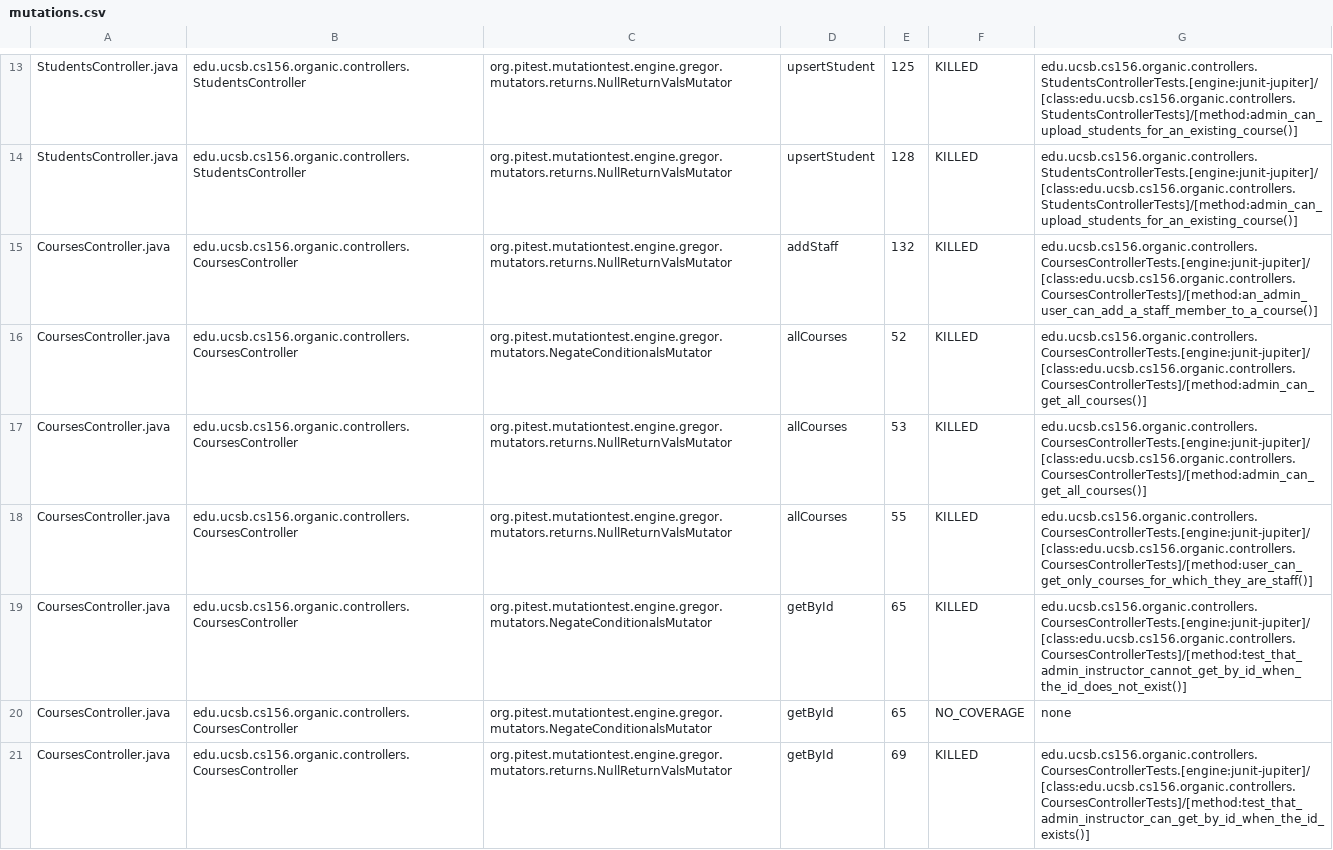
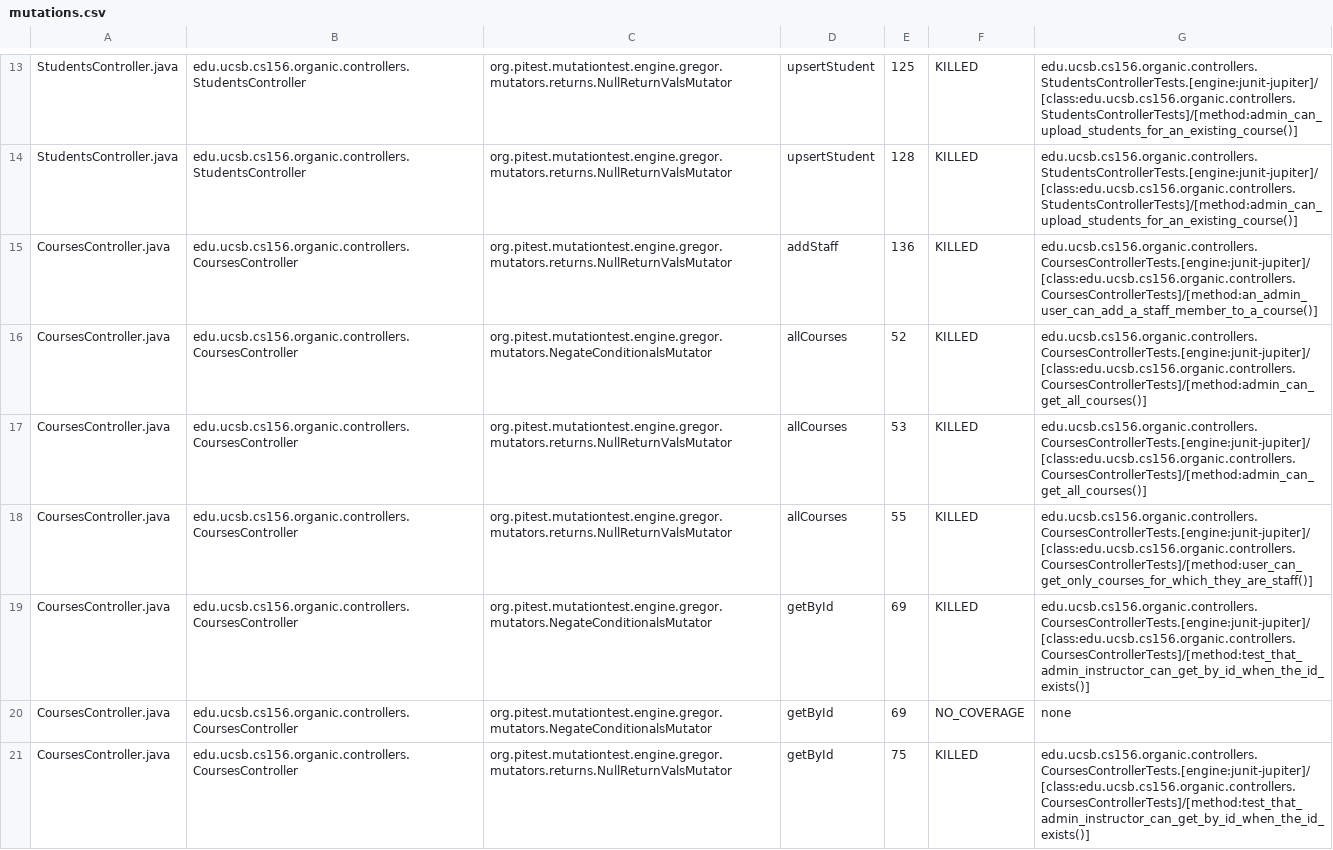
Before and after one commit to ucsb-cs156-f23/proj-organic-f23-6pm-4, a CSV file: prs/15/pitest/mutations.csv, drawn as a sheet; only a part is shown, gaps mark what is left out; the diff covers the shown part only.

Commit message:
Deploying to gh-pages from @ ucsb-cs156-f23/proj-organic-f23-6pm-4@80e08067d9b23d9ac902868094aaa01cd07fc6ad 🚀

```diff
--- a/prs/15/pitest/mutations.csv
+++ b/prs/15/pitest/mutations.csv
@@ -14,3 +14,3 @@ StudentsController.java,edu.ucsb.cs156.organic.controllers.StudentsController,or
 StudentsController.java,edu.ucsb.cs156.organic.controllers.StudentsController,org.pitest.mutationtest.engine.gregor.mutators.returns.NullReturnValsMutator,upsertStudent,128,KILLED,edu.ucsb.cs156.organic.controllers.StudentsControllerTests.[engine:junit-jupiter]/[class:edu.ucsb.cs156.organic.controllers.StudentsControllerTests]/[method:admin_can_upload_students_for_an_existing_course()]
-CoursesController.java,edu.ucsb.cs156.organic.controllers.CoursesController,org.pitest.mutationtest.engine.gregor.mutators.returns.NullReturnValsMutator,addStaff,132,KILLED,edu.ucsb.cs156.organic.controllers.CoursesControllerTests.[engine:junit-jupiter]/[class:edu.ucsb.cs156.organic.controllers.CoursesControllerTests]/[method:an_admin_user_can_add_a_staff_member_to_a_course()]
+CoursesController.java,edu.ucsb.cs156.organic.controllers.CoursesController,org.pitest.mutationtest.engine.gregor.mutators.returns.NullReturnValsMutator,addStaff,136,KILLED,edu.ucsb.cs156.organic.controllers.CoursesControllerTests.[engine:junit-jupiter]/[class:edu.ucsb.cs156.organic.controllers.CoursesControllerTests]/[method:an_admin_user_can_add_a_staff_member_to_a_course()]
 CoursesController.java,edu.ucsb.cs156.organic.controllers.CoursesController,org.pitest.mutationtest.engine.gregor.mutators.NegateConditionalsMutator,allCourses,52,KILLED,edu.ucsb.cs156.organic.controllers.CoursesControllerTests.[engine:junit-jupiter]/[class:edu.ucsb.cs156.organic.controllers.CoursesControllerTests]/[method:admin_can_get_all_courses()]
@@ -18,4 +18,4 @@ CoursesController.java,edu.ucsb.cs156.organic.controllers.CoursesController,org.
 CoursesController.java,edu.ucsb.cs156.organic.controllers.CoursesController,org.pitest.mutationtest.engine.gregor.mutators.returns.NullReturnValsMutator,allCourses,55,KILLED,edu.ucsb.cs156.organic.controllers.CoursesControllerTests.[engine:junit-jupiter]/[class:edu.ucsb.cs156.organic.controllers.CoursesControllerTests]/[method:user_can_get_only_courses_for_which_they_are_staff()]
-CoursesController.java,edu.ucsb.cs156.organic.controllers.CoursesController,org.pitest.mutationtest.engine.gregor.mutators.NegateConditionalsMutator,getById,65,KILLED,edu.ucsb.cs156.organic.controllers.CoursesControllerTests.[engine:junit-jupiter]/[class:edu.ucsb.cs156.organic.controllers.CoursesControllerTests]/[method:test_that_admin_instructor_cannot_get_by_id_when_the_id_does_not_exist()]
-CoursesController.java,edu.ucsb.cs156.organic.controllers.CoursesController,org.pitest.mutationtest.engine.gregor.mutators.NegateConditionalsMutator,getById,65,NO_COVERAGE,none
-CoursesController.java,edu.ucsb.cs156.organic.controllers.CoursesController,org.pitest.mutationtest.engine.gregor.mutators.returns.NullReturnValsMutator,getById,69,KILLED,edu.ucsb.cs156.organic.controllers.CoursesControllerTests.[engine:junit-jupiter]/[class:edu.ucsb.cs156.organic.controllers.CoursesControllerTests]/[method:test_that_admin_instructor_can_get_by_id_when_the_id_exists()]
+CoursesController.java,edu.ucsb.cs156.organic.controllers.CoursesController,org.pitest.mutationtest.engine.gregor.mutators.NegateConditionalsMutator,getById,69,KILLED,edu.ucsb.cs156.organic.controllers.CoursesControllerTests.[engine:junit-jupiter]/[class:edu.ucsb.cs156.organic.controllers.CoursesControllerTests]/[method:test_that_admin_instructor_can_get_by_id_when_the_id_exists()]
+CoursesController.java,edu.ucsb.cs156.organic.controllers.CoursesController,org.pitest.mutationtest.engine.gregor.mutators.NegateConditionalsMutator,getById,69,NO_COVERAGE,none
+CoursesController.java,edu.ucsb.cs156.organic.controllers.CoursesController,org.pitest.mutationtest.engine.gregor.mutators.returns.NullReturnValsMutator,getById,75,KILLED,edu.ucsb.cs156.organic.controllers.CoursesControllerTests.[engine:junit-jupiter]/[class:edu.ucsb.cs156.organic.controllers.CoursesControllerTests]/[method:test_that_admin_instructor_can_get_by_id_when_the_id_exists()]
```
Also changed, not shown: 1 added row and 10 edited cells elsewhere in this file, 17 other files.
